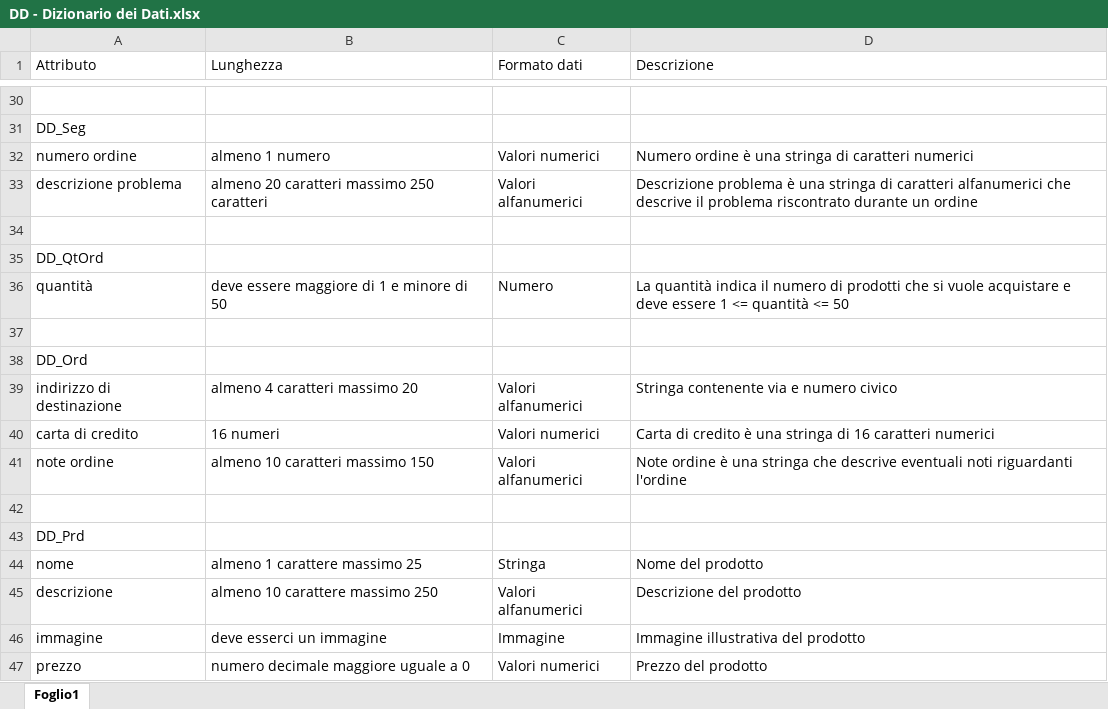
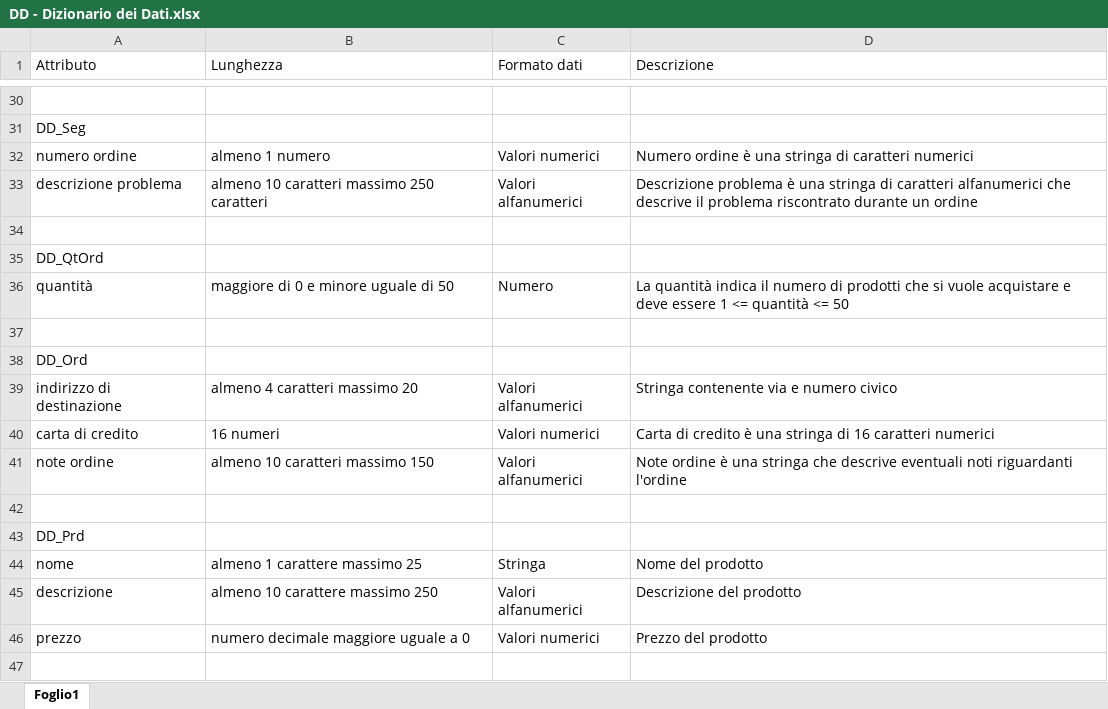
Before and after one commit to frekkanzer2/Eat-Reorder, an Excel workbook: Documents/Eat&Reorder - Use Cases documents/DD - Dizionario dei Dati.xlsx, sheet Foglio1, drawn as a sheet; only a part is shown, gaps mark what is left out; values as stored, in another font and other column widths than the file's, no borders; the diff names each change by its address in the sheet, - before the commit and + after, or states it on an @@ line.

Commit message:
Apportate modifiche al Dizionario dei Dati

```diff
--- a/Documents/Eat&Reorder - Use Cases documents/DD - Dizionario dei Dati.xlsx (sheet Foglio1)
+++ b/Documents/Eat&Reorder - Use Cases documents/DD - Dizionario dei Dati.xlsx (sheet Foglio1)
-B33 (Lunghezza): almeno 20 caratteri massimo 250 caratteri
+B33 (Lunghezza): almeno 10 caratteri massimo 250 caratteri
-B36 (Lunghezza): deve essere maggiore di 1 e minore di 50
+B36 (Lunghezza): maggiore di 0 e minore uguale di 50
-row 46: immagine | deve esserci un immagine | Immagine | Immagine illustrativa del prodotto
```
